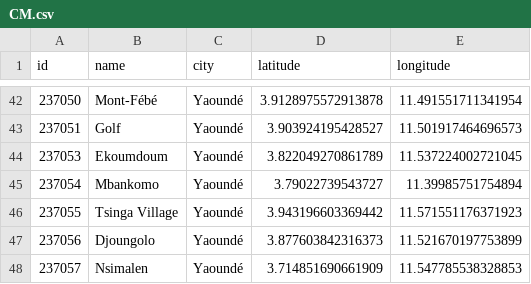
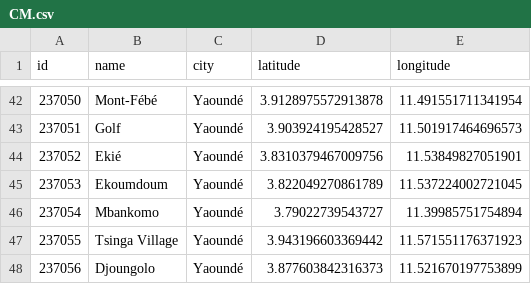
Before and after one commit to wutsi/koki-mono, a CSV file: modules/koki-server/src/main/resources/refdata/neighbourhood/CM.csv, drawn as a sheet; only a part is shown, gaps mark what is left out; the shorter side is filled out with more unchanged rows; the diff names each change by its address in the sheet, - before the commit and + after, or states it on an @@ line.

```diff
--- a/modules/koki-server/src/main/resources/refdata/neighbourhood/CM.csv
+++ b/modules/koki-server/src/main/resources/refdata/neighbourhood/CM.csv
+row 44: 237052 | Ekié | Yaoundé | 3.8310379467009756 | 11.53849827051901
```
Also changed, not shown: modules/koki-server/src/main/resources/place/refdata/schools.csv, 3 other files.
